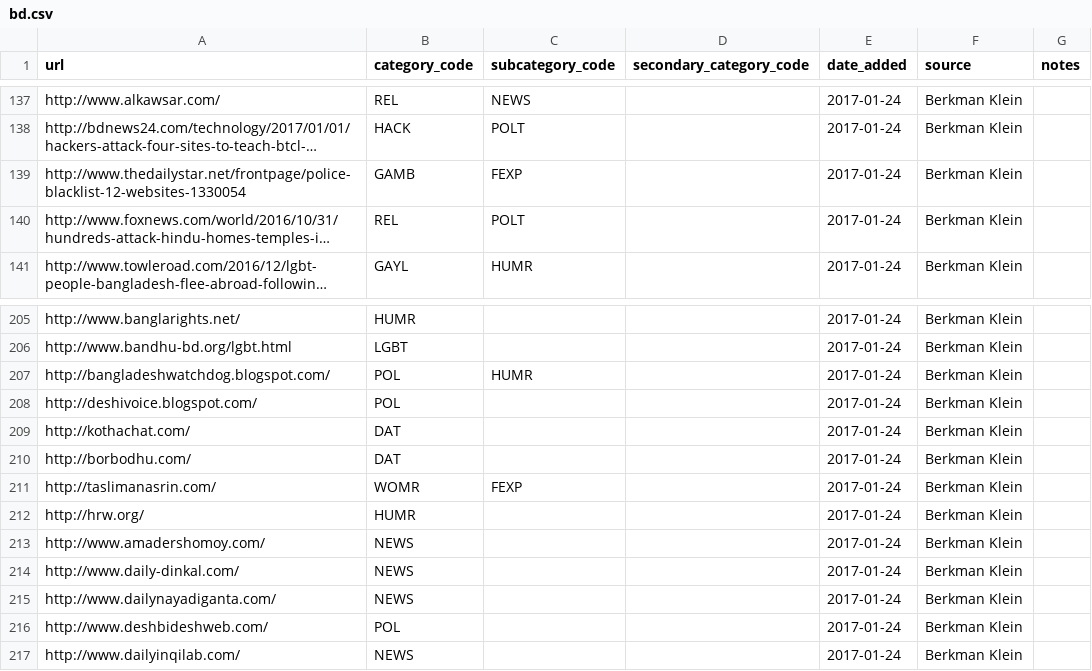
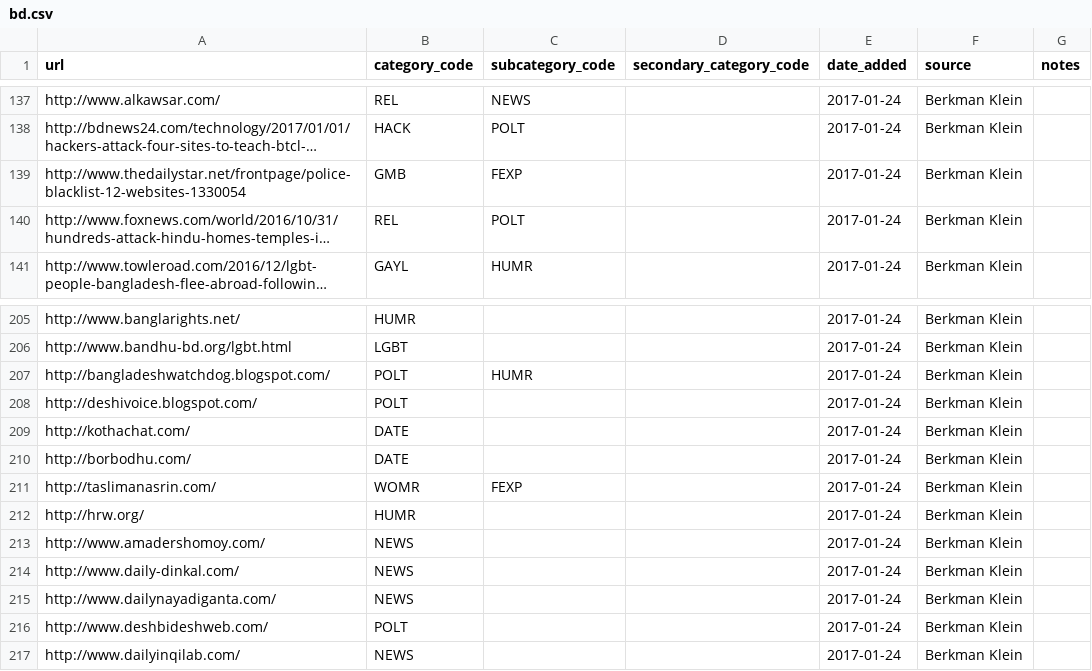
Before and after one commit to berkmancenter/url-lists, a CSV file: lists/bd.csv, drawn as a sheet; only a part is shown, gaps mark what is left out; long unchanged cells end in …; the diff names each change by its address in the sheet, - before the commit and + after, or states it on an @@ line.

```diff
--- a/lists/bd.csv
+++ b/lists/bd.csv
-B139 (category_code): GAMB
+B139 (category_code): GMB
-B207:B208 (category_code): POL
+B207:B208 (category_code): POLT
-B209:B210 (category_code): DAT
+B209:B210 (category_code): DATE
-B216 (category_code): POL
+B216 (category_code): POLT
```
Also changed, not shown: lists/az.csv, lists/by.csv, 6 other files.
